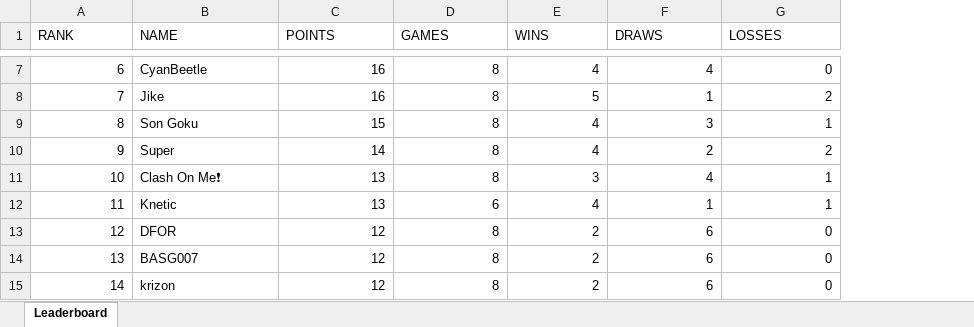
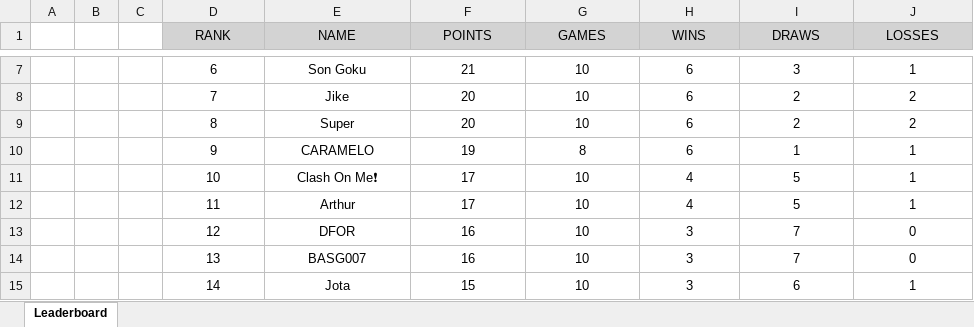
Before and after one commit to gespcunha/ClashRoyaleClanLeague, an Excel workbook: excel/9LU2Y8LULeaderboard.xlsx, sheet Leaderboard, drawn as a sheet; only a part is shown, gaps mark what is left out; values as stored, in another font and other column widths than the file's, no borders; addresses are those after the commit; the diff covers the shown part only; the diff names each change by its address in the sheet, - before the commit and + after, or states it on an @@ line.

```diff
--- a/excel/9LU2Y8LULeaderboard.xlsx (sheet Leaderboard)
+++ b/excel/9LU2Y8LULeaderboard.xlsx (sheet Leaderboard)
+column A, empty
+column B, empty
+column C, empty
@@ D1:J1 alignment: left → center, fill: none → #D3D3D3 @@
-D7:D15 alignment: right
+D7:D15 alignment: center
-E7:E15 alignment: left
+E7:E15 alignment: center
-E7 (NAME): CyanBeetle
+E7 (NAME): Son Goku
-F7:J15 alignment: right
+F7:J15 alignment: center
-F7 (POINTS): 16
+F7 (POINTS): 21
-G7:G9 (GAMES): 8
+G7:G9 (GAMES): 10
-H7 (WINS): 4
+H7 (WINS): 6
-I7 (DRAWS): 4
+I7 (DRAWS): 3
-J7 (LOSSES): 0
+J7 (LOSSES): 1
-F8 (POINTS): 16
+F8 (POINTS): 20
-H8 (WINS): 5
+H8 (WINS): 6
-I8 (DRAWS): 1
+I8 (DRAWS): 2
-E9 (NAME): Son Goku
+E9 (NAME): Super
-F9 (POINTS): 15
+F9 (POINTS): 20
-H9:H10 (WINS): 4
+H9:H10 (WINS): 6
-I9 (DRAWS): 3
+I9 (DRAWS): 2
-J9 (LOSSES): 1
+J9 (LOSSES): 2
-E10 (NAME): Super
+E10 (NAME): CARAMELO
-F10 (POINTS): 14
+F10 (POINTS): 19
-I10 (DRAWS): 2
+I10 (DRAWS): 1
-J10 (LOSSES): 2
+J10 (LOSSES): 1
-F11:F12 (POINTS): 13
+F11:F12 (POINTS): 17
-G11 (GAMES): 8
+G11 (GAMES): 10
-H11 (WINS): 3
+H11 (WINS): 4
-I11 (DRAWS): 4
+I11 (DRAWS): 5
-E12 (NAME): Knetic
+E12 (NAME): Arthur
-G12 (GAMES): 6
+G12 (GAMES): 10
-I12 (DRAWS): 1
+I12 (DRAWS): 5
-F13:F14 (POINTS): 12
+F13:F14 (POINTS): 16
-G13:G15 (GAMES): 8
+G13:G15 (GAMES): 10
-H13:H15 (WINS): 2
+H13:H15 (WINS): 3
-I13:I14 (DRAWS): 6
+I13:I14 (DRAWS): 7
-E15 (NAME): krizon
+E15 (NAME): Jota
-F15 (POINTS): 12
+F15 (POINTS): 15
-J15 (LOSSES): 0
+J15 (LOSSES): 1
```
Also changed, not shown: 1 removed row, 110 edited cells and cell formats elsewhere in this sheet, 2 other files.
